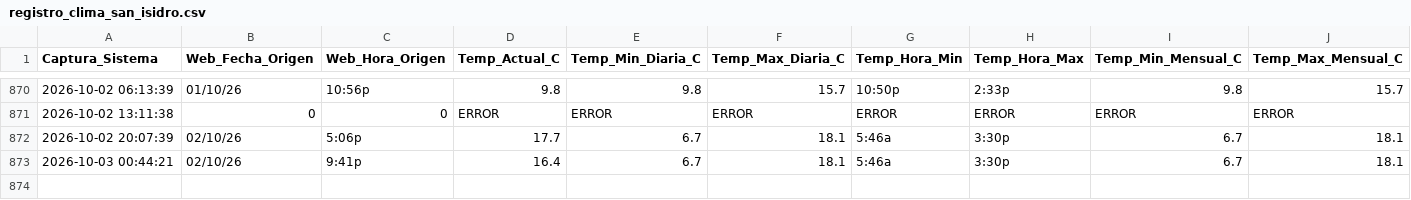
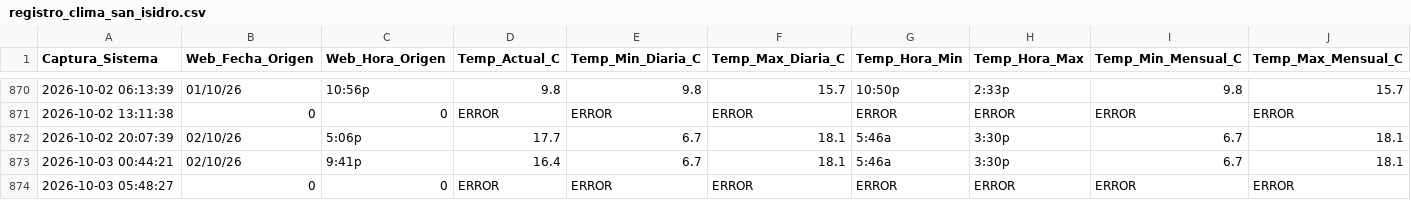
Before and after one commit to wenchis-code/clima-san-isidro, a CSV file: registro_clima_san_isidro.csv, drawn as a sheet; only a part is shown, gaps mark what is left out; rows hold the shown columns only; the diff names each change by its address in the sheet, - before the commit and + after, or states it on an @@ line.

Commit message:
Captura exitosa Sat Oct  3 05:49:42 UTC 2026

```diff
--- a/registro_clima_san_isidro.csv
+++ b/registro_clima_san_isidro.csv
+row 874: 2026-10-03 05:48:27 | 0 | 0 | ERROR | ERROR | ERROR | ERROR | ERROR | ERROR | ERROR
```
